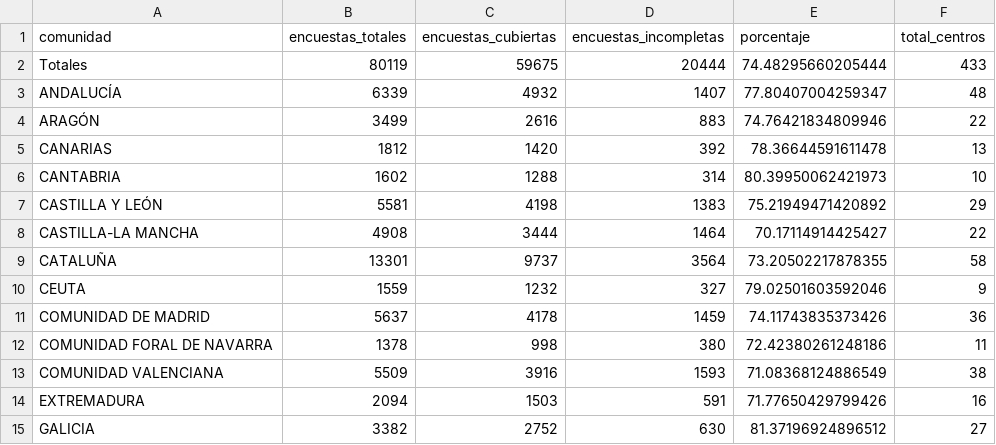
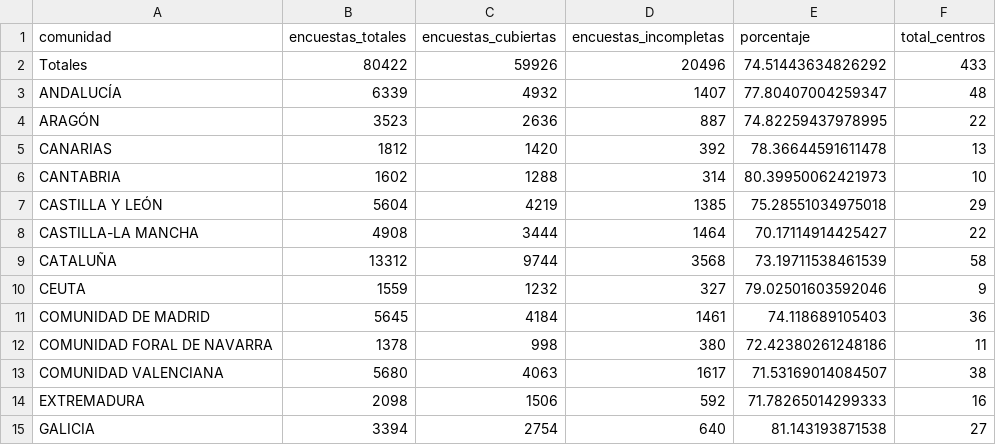
Before and after one commit to macarracedo/xlsx-sqlite-api, a CSV file: data/completitud_by_comunidad.csv, drawn as a sheet; only a part is shown; the diff covers the shown part only.

Commit message:
[BOT] Update colegios data CSV

```diff
--- a/data/completitud_by_comunidad.csv
+++ b/data/completitud_by_comunidad.csv
@@ -1,15 +1,15 @@
 comunidad,encuestas_totales,encuestas_cubiertas,encuestas_incompletas,porcentaje,total_centros
-Totales,80119,59675,20444,74.48295660205444,433
+Totales,80422,59926,20496,74.51443634826292,433
 ANDALUCÍA,6339,4932,1407,77.80407004259347,48
-ARAGÓN,3499,2616,883,74.76421834809946,22
+ARAGÓN,3523,2636,887,74.82259437978995,22
 CANARIAS,1812,1420,392,78.36644591611478,13
 CANTABRIA,1602,1288,314,80.39950062421973,10
-CASTILLA Y LEÓN,5581,4198,1383,75.21949471420892,29
+CASTILLA Y LEÓN,5604,4219,1385,75.28551034975018,29
 CASTILLA-LA MANCHA,4908,3444,1464,70.17114914425427,22
-CATALUÑA,13301,9737,3564,73.20502217878355,58
+CATALUÑA,13312,9744,3568,73.19711538461539,58
 CEUTA,1559,1232,327,79.02501603592046,9
-COMUNIDAD DE MADRID,5637,4178,1459,74.11743835373426,36
+COMUNIDAD DE MADRID,5645,4184,1461,74.118689105403,36
 COMUNIDAD FORAL DE NAVARRA,1378,998,380,72.42380261248186,11
-COMUNIDAD VALENCIANA,5509,3916,1593,71.08368124886549,38
-EXTREMADURA,2094,1503,591,71.77650429799426,16
-GALICIA,3382,2752,630,81.37196924896512,27
+COMUNIDAD VALENCIANA,5680,4063,1617,71.53169014084507,38
+EXTREMADURA,2098,1506,592,71.78265014299333,16
+GALICIA,3394,2754,640,81.143193871538,27
```
Also changed, not shown: 16 edited cells elsewhere in this file.
